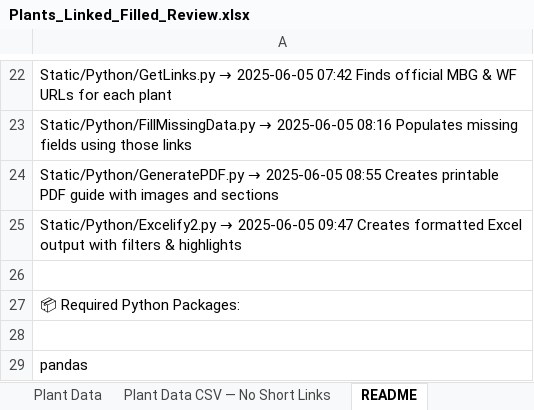
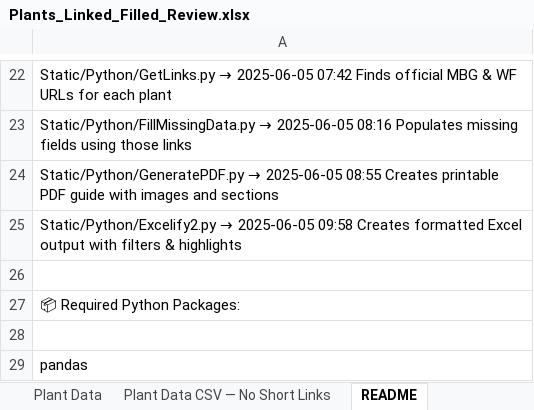
Before and after one commit to InfusedChooch/Plants, an Excel workbook: Static/Outputs/Plants_Linked_Filled_Review.xlsx, sheet README, drawn as a sheet; only a part is shown, gaps mark what is left out; values as stored, in another font and other column widths than the file's, no borders; the diff names each change by its address in the sheet, - before the commit and + after, or states it on an @@ line.

```diff
--- a/Static/Outputs/Plants_Linked_Filled_Review.xlsx (sheet README)
+++ b/Static/Outputs/Plants_Linked_Filled_Review.xlsx (sheet README)
-A25: …→ 2025-06-05 09:47 Creates formatted…
+A25: …→ 2025-06-05 09:58 Creates formatted…
```
Also changed, not shown: sheet Plant Data CSV — No Short Links, sheet Plant Data, sheet Excelify2.py.
